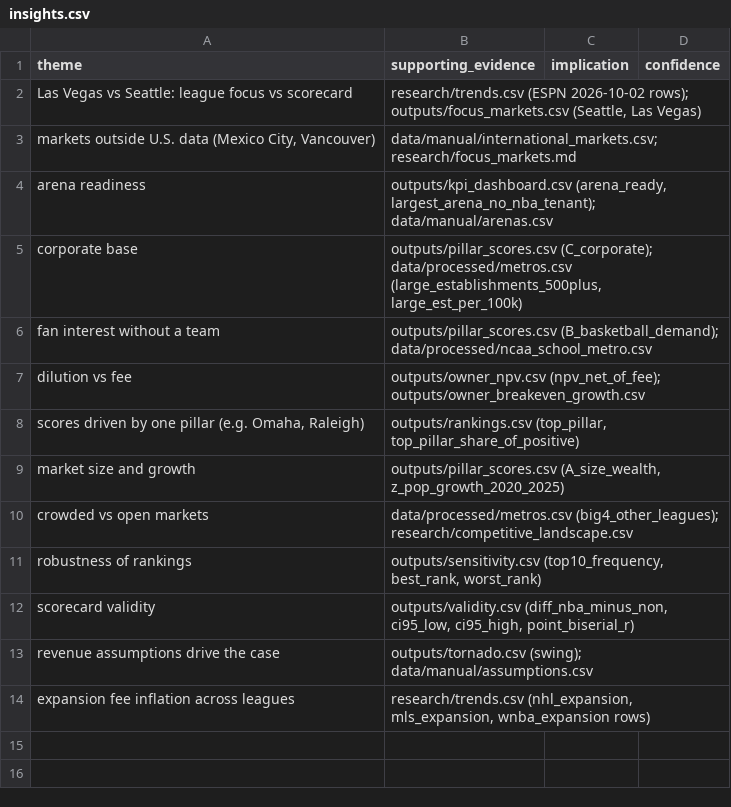
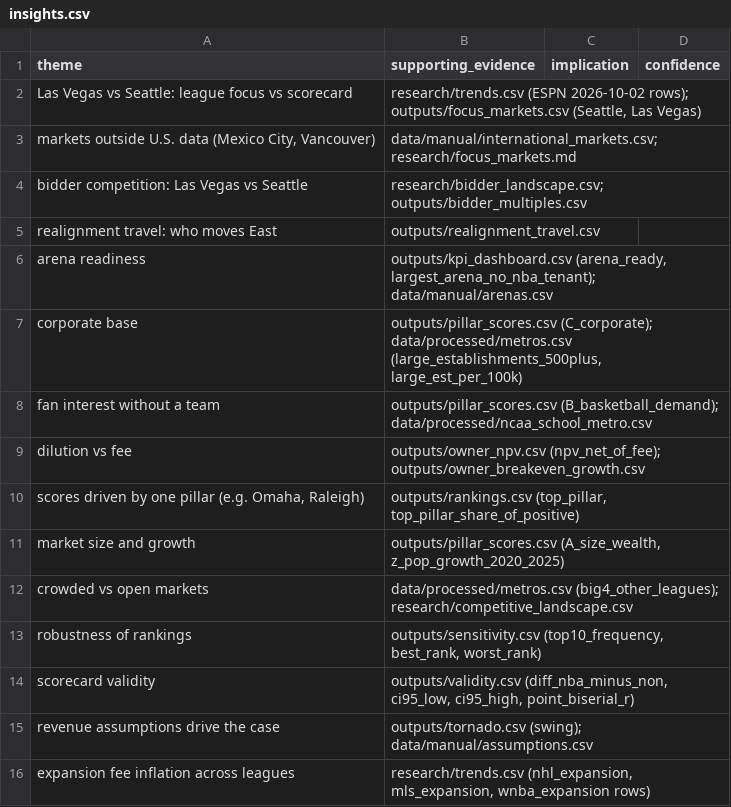
Before and after one commit to noahvring/repository1, a CSV file: research/insights.csv, drawn as a sheet; the diff names each change by its address in the sheet, - before the commit and + after, or states it on an @@ line.

```diff
--- a/research/insights.csv
+++ b/research/insights.csv
+row 4: bidder competition: Las Vegas vs Seattle | research/bidder_landscape.csv; outputs/bidder_multiples.csv
+row 5: realignment travel: who moves East | outputs/realignment_travel.csv
```
Also changed, not shown: 7 other files.
